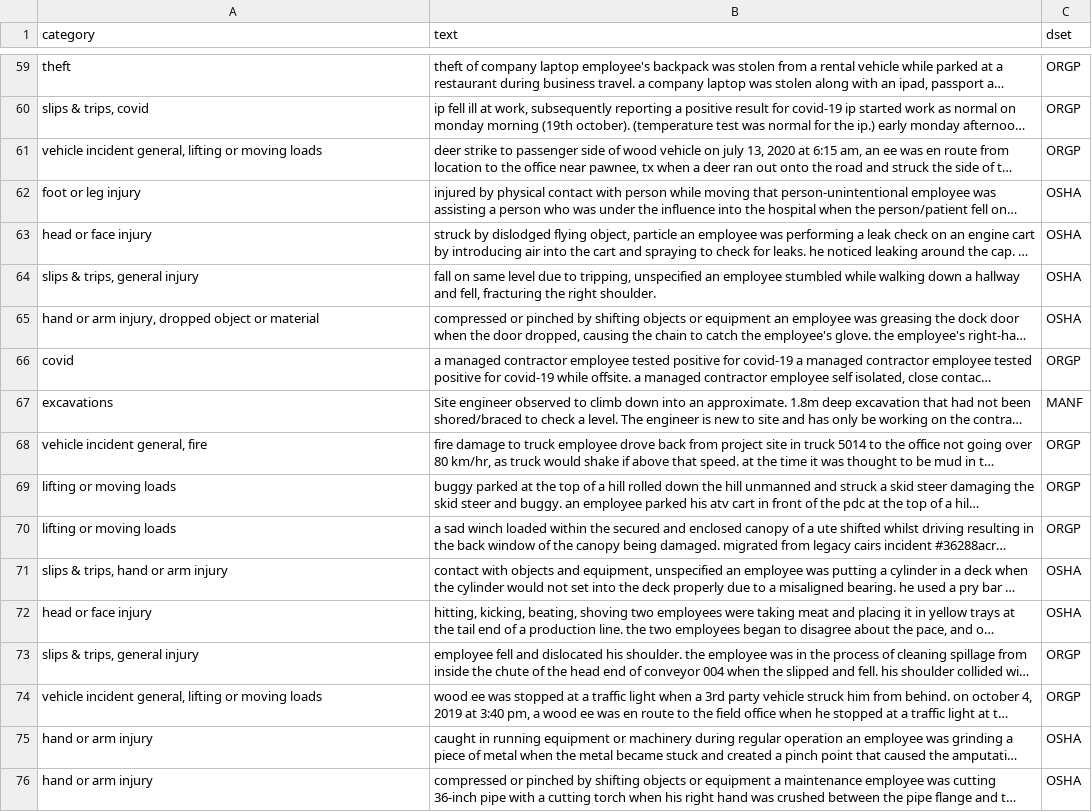
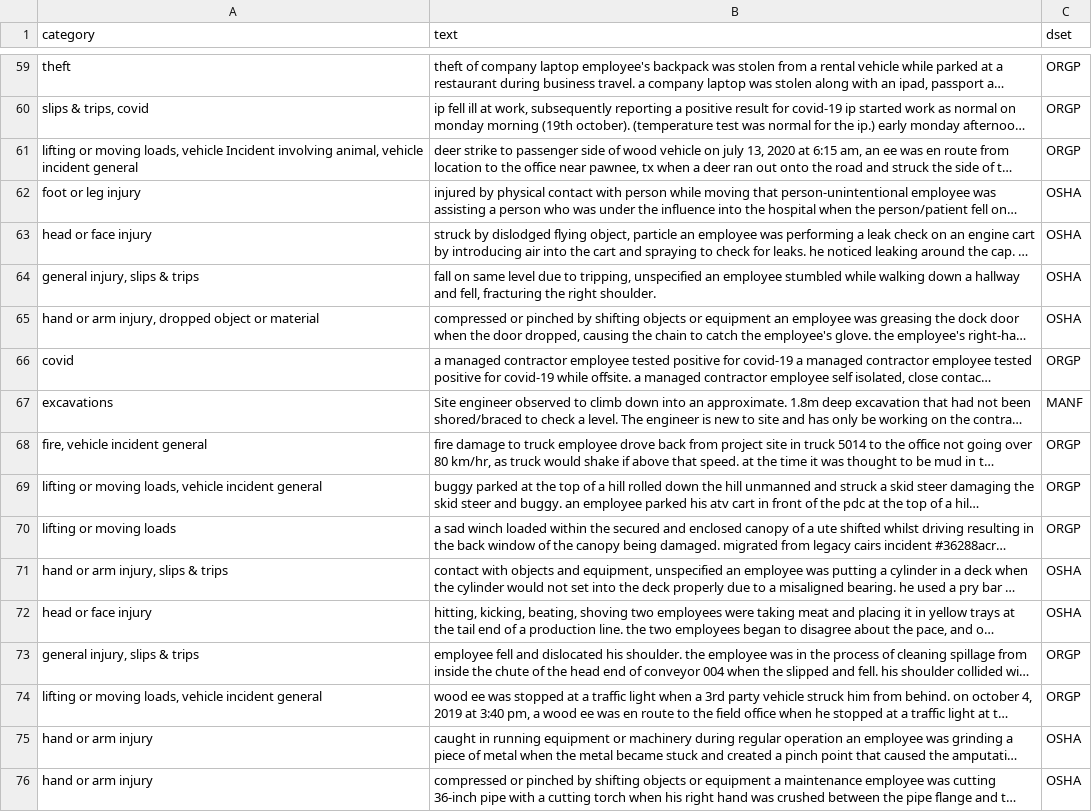
Before and after one commit to 3minuterecord/safety_report_topic_classification, a CSV file: test_samples/220730103309_100_sample_scores.csv, drawn as a sheet; only a part is shown, gaps mark what is left out; long unchanged cells end in …; the diff covers the shown part only; the diff names each change by its address in the sheet, - before the commit and + after, or states it on an @@ line.

```diff
--- a/test_samples/220730103309_100_sample_scores.csv
+++ b/test_samples/220730103309_100_sample_scores.csv
-A61 (category): vehicle incident general, lifting or moving loads
+A61 (category): lifting or moving loads, vehicle Incident involving animal, vehicle incident general
-A64 (category): slips & trips, general injury
+A64 (category): general injury, slips & trips
-A68 (category): vehicle incident general, fire
+A68 (category): fire, vehicle incident general
-A69 (category): lifting or moving loads
+A69 (category): lifting or moving loads, vehicle incident general
-A71 (category): slips & trips, hand or arm injury
+A71 (category): hand or arm injury, slips & trips
-A73 (category): slips & trips, general injury
+A73 (category): general injury, slips & trips
-A74 (category): vehicle incident general, lifting or moving loads
+A74 (category): lifting or moving loads, vehicle incident general
```
Also changed, not shown: 24 edited cells elsewhere in this file, data/rule_book_kwic.csv, 6 other files.
